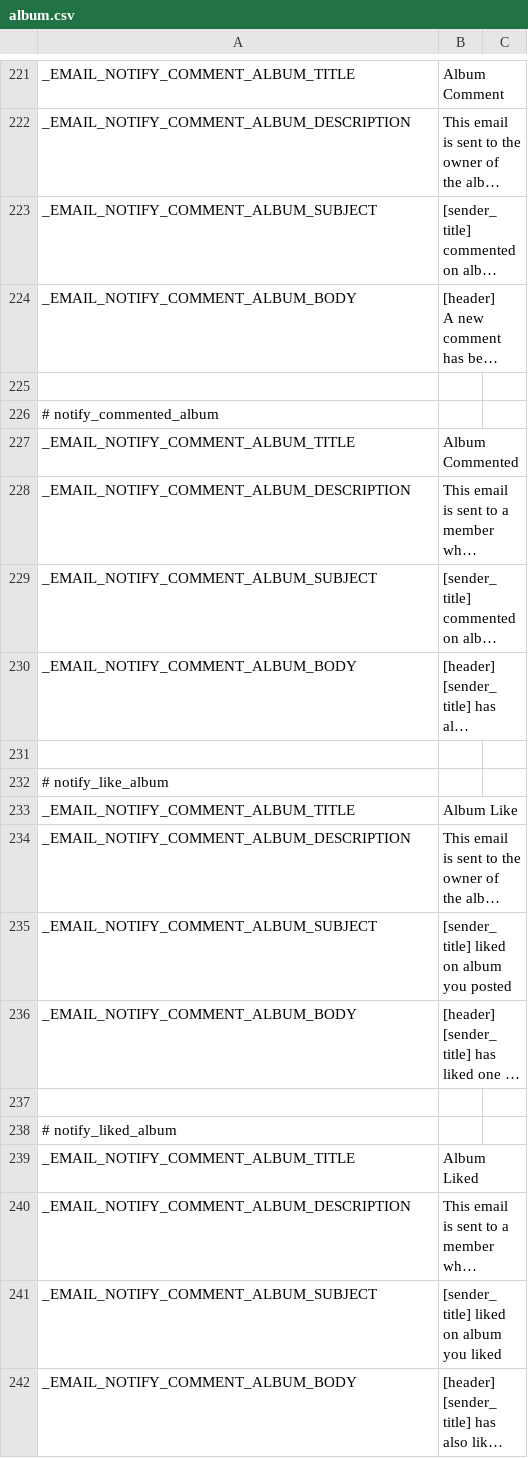
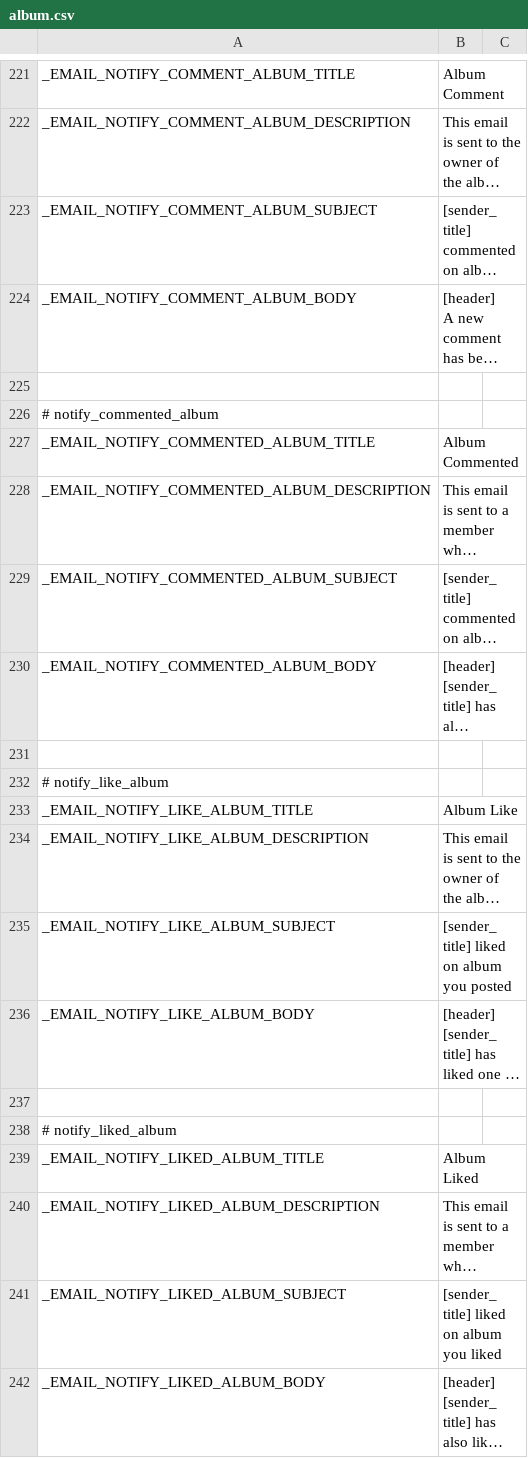
Before and after one commit to janardhancr1/MOM_Projects, a CSV file: SE405/application/languages/en/album.csv, drawn as a sheet; only a part is shown, gaps mark what is left out; long unchanged cells end in …; the diff names each change by its address in the sheet, - before the commit and + after, or states it on an @@ line.

```diff
--- a/SE405/application/languages/en/album.csv
+++ b/SE405/application/languages/en/album.csv
-A227: _EMAIL_NOTIFY_COMMENT_ALBUM_TITLE
+A227: _EMAIL_NOTIFY_COMMENTED_ALBUM_TITLE
-A228: _EMAIL_NOTIFY_COMMENT_ALBUM_DESCRIPTION
+A228: _EMAIL_NOTIFY_COMMENTED_ALBUM_DESCRIPTION
-A229: _EMAIL_NOTIFY_COMMENT_ALBUM_SUBJECT
+A229: _EMAIL_NOTIFY_COMMENTED_ALBUM_SUBJECT
-A230: _EMAIL_NOTIFY_COMMENT_ALBUM_BODY
+A230: _EMAIL_NOTIFY_COMMENTED_ALBUM_BODY
-A233: _EMAIL_NOTIFY_COMMENT_ALBUM_TITLE
+A233: _EMAIL_NOTIFY_LIKE_ALBUM_TITLE
-A234: _EMAIL_NOTIFY_COMMENT_ALBUM_DESCRIPTION
+A234: _EMAIL_NOTIFY_LIKE_ALBUM_DESCRIPTION
-A235: _EMAIL_NOTIFY_COMMENT_ALBUM_SUBJECT
+A235: _EMAIL_NOTIFY_LIKE_ALBUM_SUBJECT
-A236: _EMAIL_NOTIFY_COMMENT_ALBUM_BODY
+A236: _EMAIL_NOTIFY_LIKE_ALBUM_BODY
-A239: _EMAIL_NOTIFY_COMMENT_ALBUM_TITLE
+A239: _EMAIL_NOTIFY_LIKED_ALBUM_TITLE
-A240: _EMAIL_NOTIFY_COMMENT_ALBUM_DESCRIPTION
+A240: _EMAIL_NOTIFY_LIKED_ALBUM_DESCRIPTION
-A241: _EMAIL_NOTIFY_COMMENT_ALBUM_SUBJECT
+A241: _EMAIL_NOTIFY_LIKED_ALBUM_SUBJECT
-A242: _EMAIL_NOTIFY_COMMENT_ALBUM_BODY
+A242: _EMAIL_NOTIFY_LIKED_ALBUM_BODY
```
Also changed, not shown: SE405/application/languages/en/blog.csv, SE405/application/languages/en/classified.csv, 3 other files.
